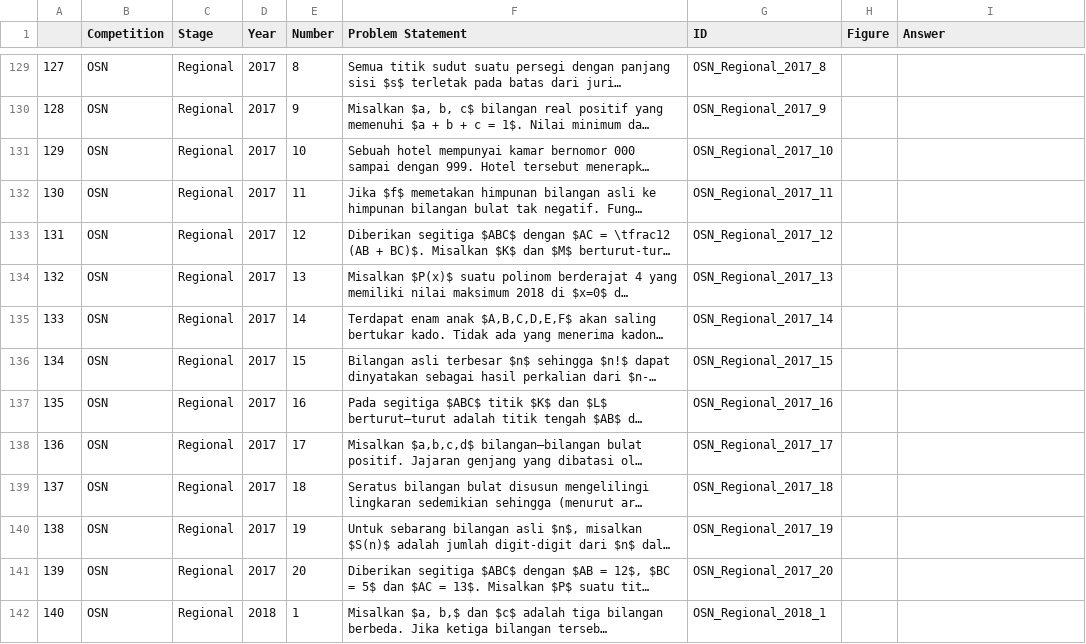
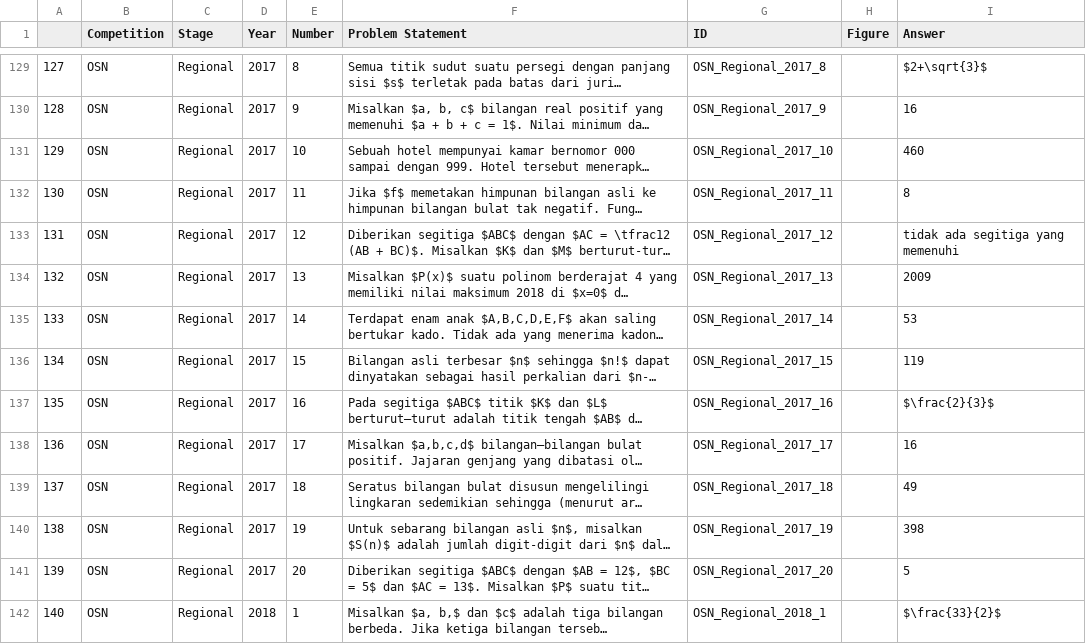
Before and after one commit to alzimna/Math-Gacha, a CSV file: app/output/output.csv, drawn as a sheet; only a part is shown, gaps mark what is left out; long unchanged cells end in …; the diff covers the shown part only; the diff names each change by its address in the sheet, - before the commit and + after, or states it on an @@ line.

```diff
--- a/app/output/output.csv
+++ b/app/output/output.csv
-I129 (Answer): (empty)
+I129 (Answer): $2+\sqrt{3}$
-I130 (Answer): (empty)
+I130 (Answer): 16
-I131 (Answer): (empty)
+I131 (Answer): 460
-I132 (Answer): (empty)
+I132 (Answer): 8
-I133 (Answer): (empty)
+I133 (Answer): tidak ada segitiga yang memenuhi
-I134 (Answer): (empty)
+I134 (Answer): 2009
-I135 (Answer): (empty)
+I135 (Answer): 53
-I136 (Answer): (empty)
+I136 (Answer): 119
-I137 (Answer): (empty)
+I137 (Answer): $\frac{2}{3}$
-I138 (Answer): (empty)
+I138 (Answer): 16
-I139 (Answer): (empty)
+I139 (Answer): 49
-I140 (Answer): (empty)
+I140 (Answer): 398
-I141 (Answer): (empty)
+I141 (Answer): 5
-I142 (Answer): (empty)
+I142 (Answer): $\frac{33}{2}$
```
Also changed, not shown: 105 edited cells elsewhere in this file, 7 other files.
